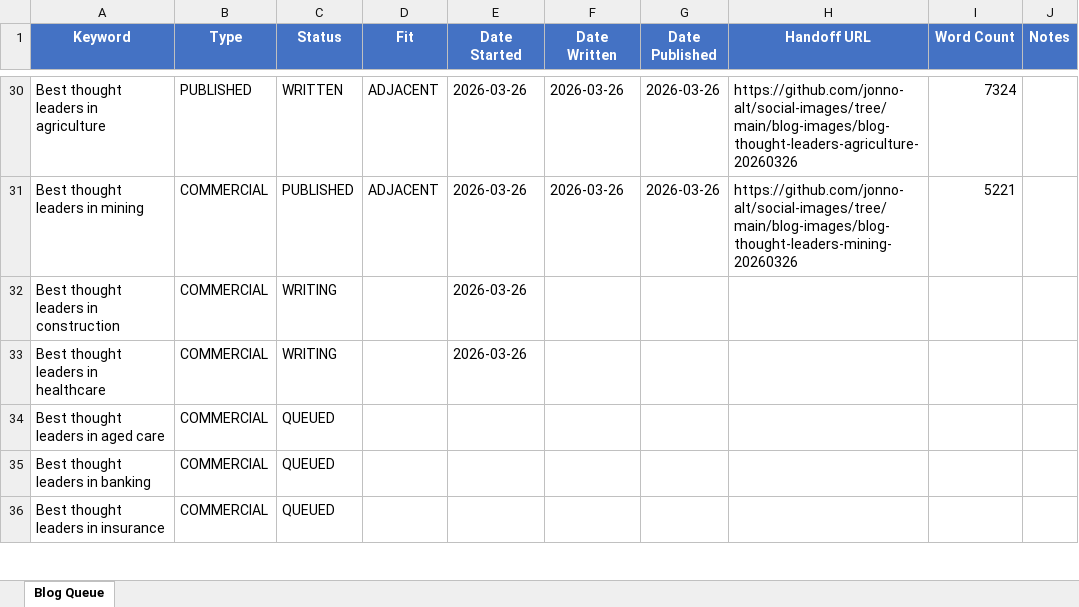
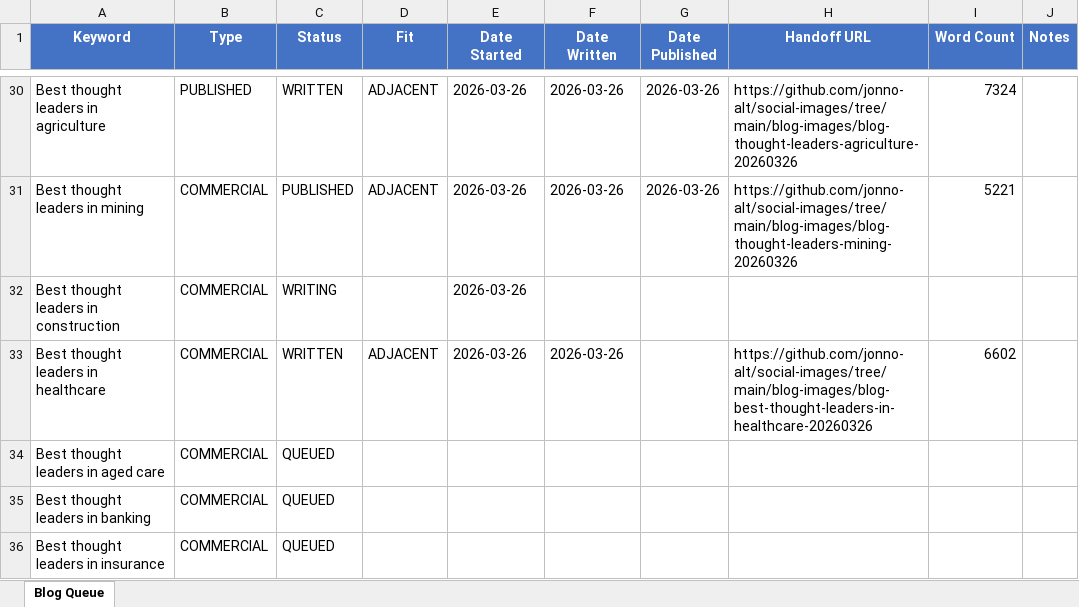
Before and after one commit to jonno-alt/social-images, an Excel workbook: blog-data/blog-queue.xlsx, sheet Blog Queue, drawn as a sheet; only a part is shown, gaps mark what is left out; values as stored, in another font and other column widths than the file's, no borders; the diff names each change by its address in the sheet, - before the commit and + after, or states it on an @@ line.

Commit message:
Update blog queue: Best thought leaders in healthcare -> WRITTEN + handoff

```diff
--- a/blog-data/blog-queue.xlsx (sheet Blog Queue)
+++ b/blog-data/blog-queue.xlsx (sheet Blog Queue)
-C33 (Status): WRITING
+C33 (Status): WRITTEN
-D33 (Fit): (empty)
+D33 (Fit): ADJACENT
-F33 (Date Written): (empty)
+F33 (Date Written): 2026-03-26
-H33 (Handoff URL): (empty)
+H33 (Handoff URL): https://github.com/jonno-alt/social-images/tree/main/blog-images/blog-best-thought-leaders-in-healthcare-20260326
-I33 (Word Count): (empty)
+I33 (Word Count): 6602
```
